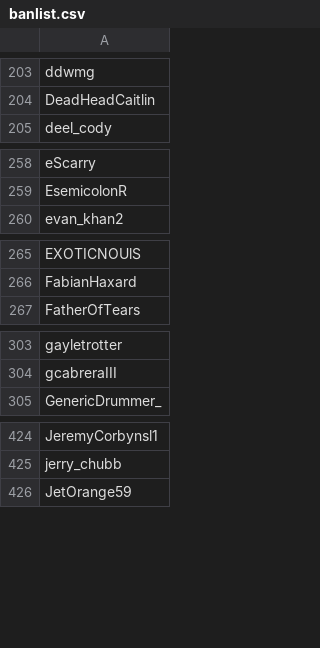
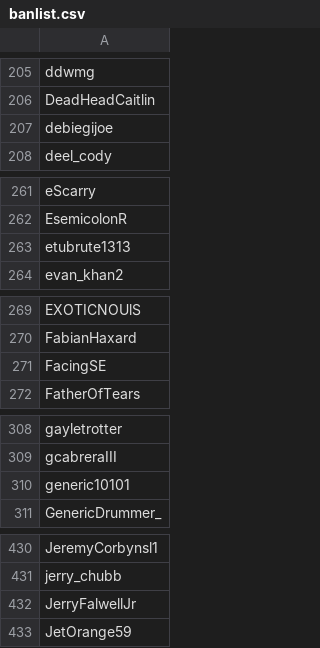
Before and after one commit to Adanufgail/BanParty, a CSV file: banlist.csv, drawn as a sheet; only a part is shown, gaps mark what is left out; the diff covers the shown part only; the diff names each change by its address in the sheet, - before the commit and + after, or states it on an @@ line.

```diff
--- a/banlist.csv
+++ b/banlist.csv
+row 207: debiegijoe
+row 263: etubrute1313
+row 271: FacingSE
+row 310: generic10101
+row 432: JerryFalwellJr
```
Also changed, not shown: 11 added rows elsewhere in this file.
